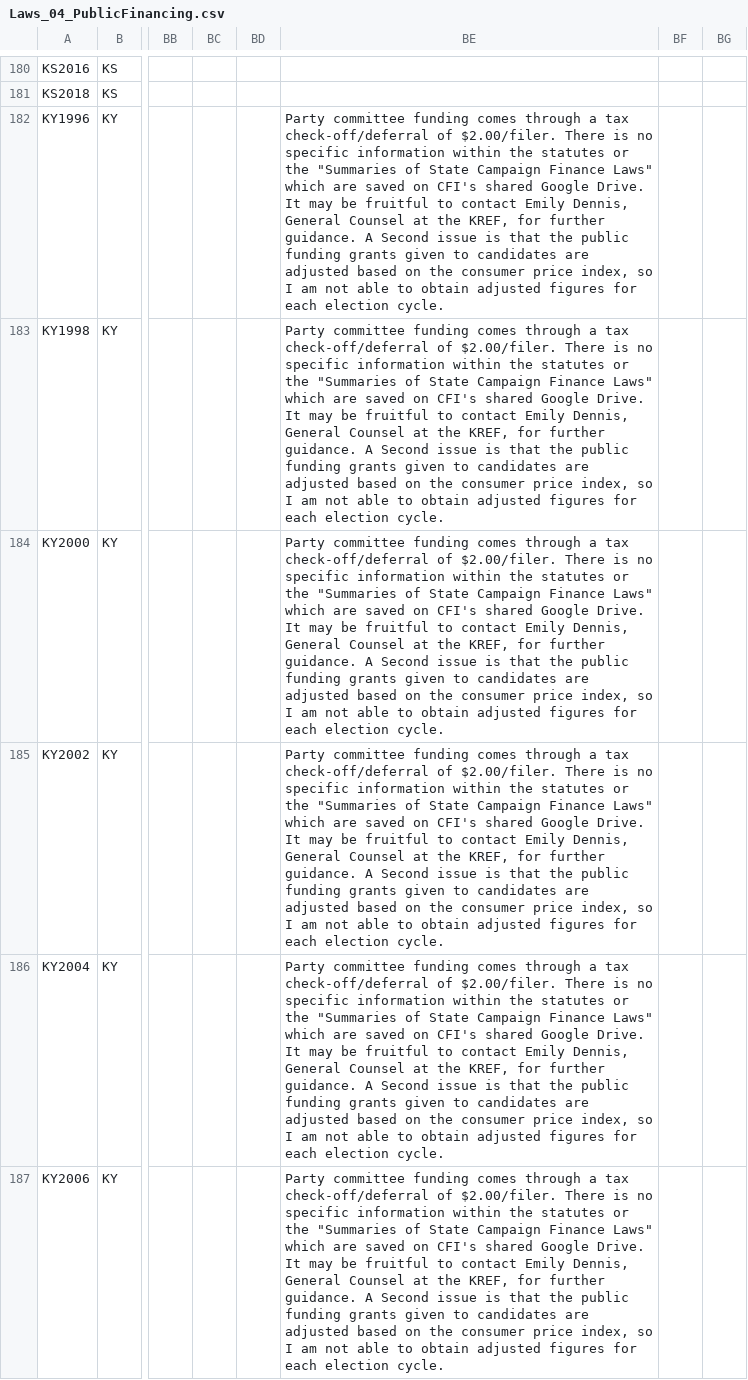
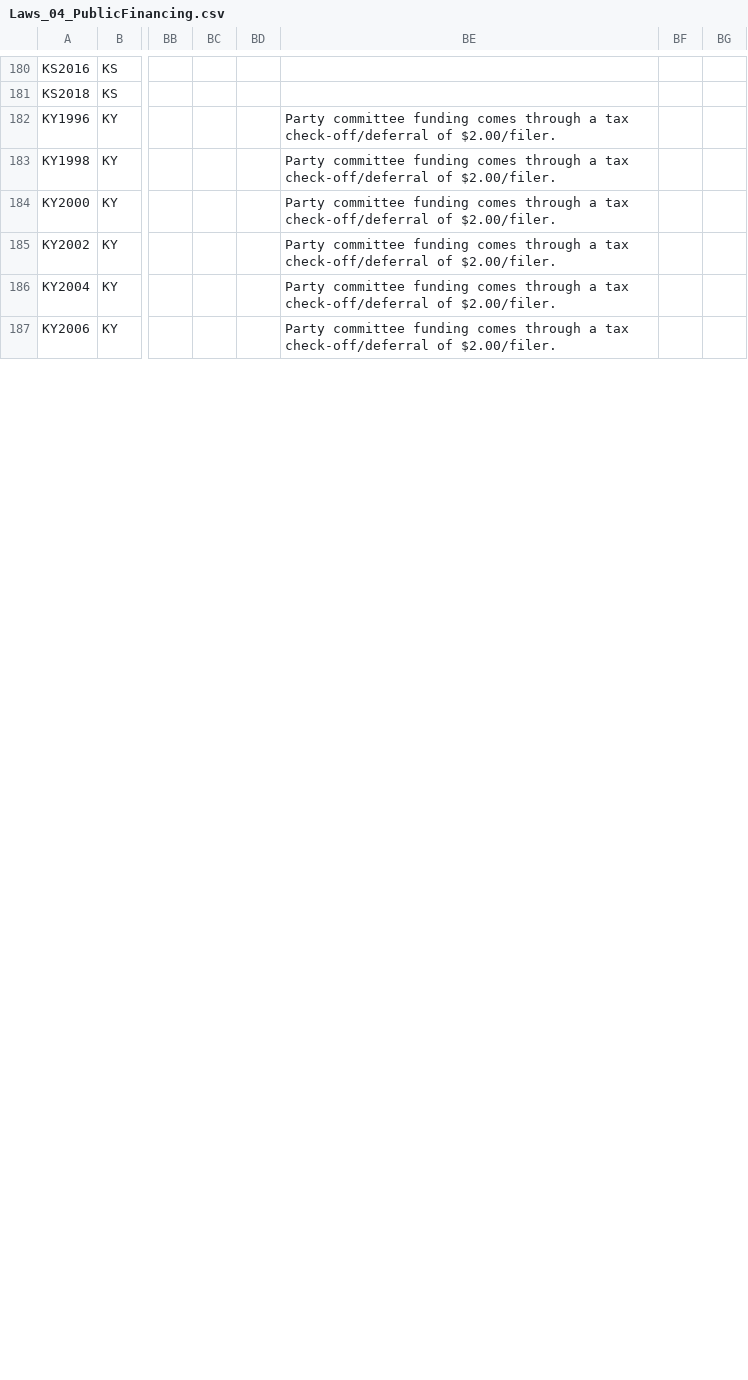
Before and after one commit to cfinst/cfinst.github.io, a CSV file: data/CSVs/Laws_04_PublicFinancing.csv, drawn as a sheet; only a part is shown, gaps mark what is left out; the diff covers the shown part only; the diff names each change by its address in the sheet, - before the commit and + after, or states it on an @@ line.

```diff
--- a/data/CSVs/Laws_04_PublicFinancing.csv
+++ b/data/CSVs/Laws_04_PublicFinancing.csv
-BE182:BE187: …of $2.00/filer. There is no specific information within the statutes or the "Summaries of State Campaign Finance Laws" which are saved on CFI's shared Google Drive. It may be fruitful to contact Emily Dennis, General Counsel at the KREF, for further guidance. A Second issue is that the public funding grants given to candidates are adjusted based on the consumer price index, so I am not able to obtain adjusted figures for each election cycle.
+BE182:BE187: …of $2.00/filer.
```
Also changed, not shown: 6 edited cells elsewhere in this file, data/CSVs/Laws_02_Contributions_2.csv, data/CSVs/Laws_02_Contributions_3.csv, 11 other files.
